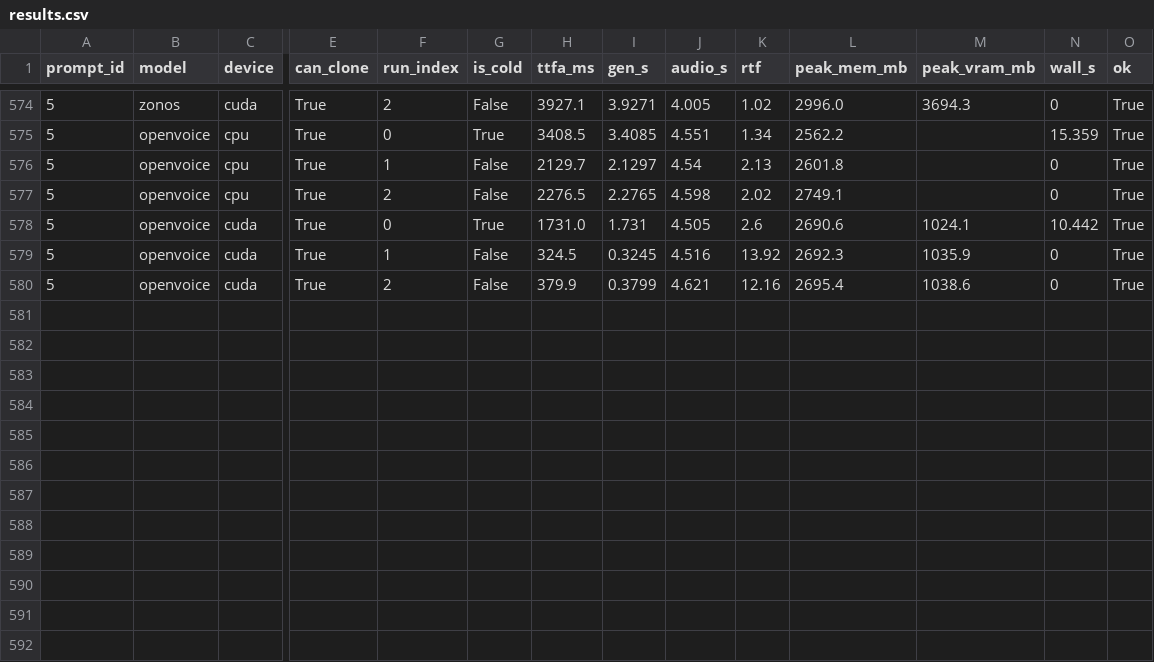
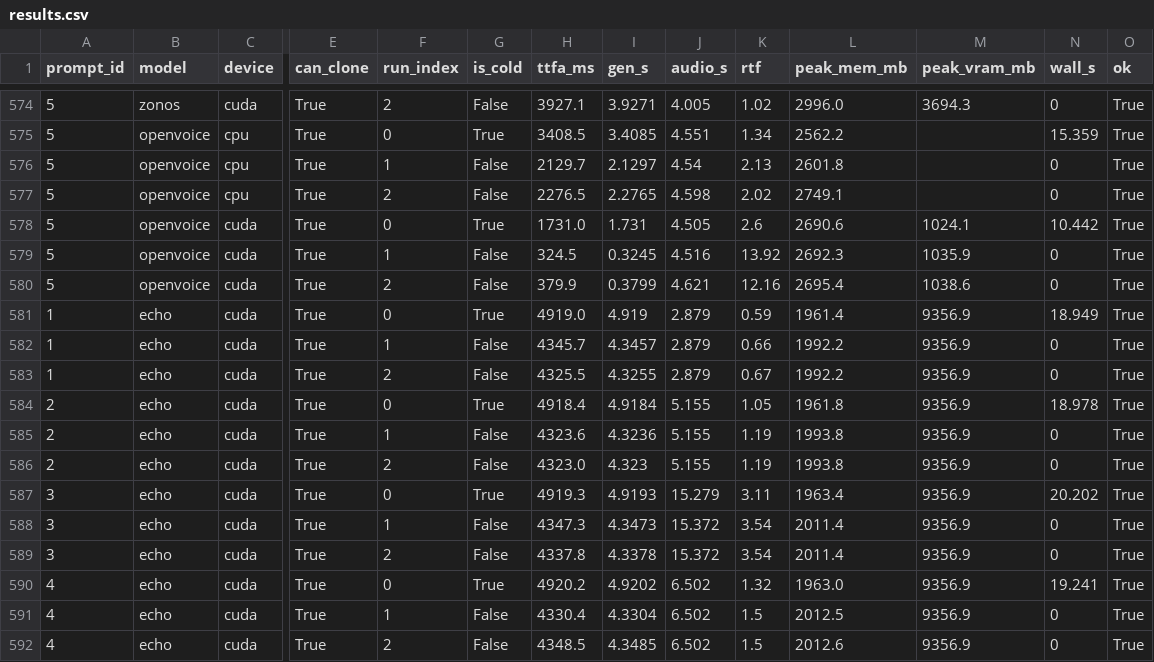
Before and after one commit to 5uck1ess/tts-bench, a CSV file: linux-cloning/results.csv, drawn as a sheet; only a part is shown, gaps mark what is left out; rows hold the shown columns only; the diff names each change by its address in the sheet, - before the commit and + after, or states it on an @@ line.

Commit message:
Publish bench run linux-cloning

```diff
--- a/linux-cloning/results.csv
+++ b/linux-cloning/results.csv
+row 581: 1 | echo | cuda | True | 0 | True | 4919.0 | 4.919 | 2.879 | 0.59 | 1961.4 | 9356.9 | 18.949 | True
+row 582: 1 | echo | cuda | True | 1 | False | 4345.7 | 4.3457 | 2.879 | 0.66 | 1992.2 | 9356.9 | 0 | True
+row 583: 1 | echo | cuda | True | 2 | False | 4325.5 | 4.3255 | 2.879 | 0.67 | 1992.2 | 9356.9 | 0 | True
+row 584: 2 | echo | cuda | True | 0 | True | 4918.4 | 4.9184 | 5.155 | 1.05 | 1961.8 | 9356.9 | 18.978 | True
+row 585: 2 | echo | cuda | True | 1 | False | 4323.6 | 4.3236 | 5.155 | 1.19 | 1993.8 | 9356.9 | 0 | True
+row 586: 2 | echo | cuda | True | 2 | False | 4323.0 | 4.323 | 5.155 | 1.19 | 1993.8 | 9356.9 | 0 | True
+row 587: 3 | echo | cuda | True | 0 | True | 4919.3 | 4.9193 | 15.279 | 3.11 | 1963.4 | 9356.9 | 20.202 | True
+row 588: 3 | echo | cuda | True | 1 | False | 4347.3 | 4.3473 | 15.372 | 3.54 | 2011.4 | 9356.9 | 0 | True
+row 589: 3 | echo | cuda | True | 2 | False | 4337.8 | 4.3378 | 15.372 | 3.54 | 2011.4 | 9356.9 | 0 | True
+row 590: 4 | echo | cuda | True | 0 | True | 4920.2 | 4.9202 | 6.502 | 1.32 | 1963.0 | 9356.9 | 19.241 | True
+row 591: 4 | echo | cuda | True | 1 | False | 4330.4 | 4.3304 | 6.502 | 1.5 | 2012.5 | 9356.9 | 0 | True
+row 592: 4 | echo | cuda | True | 2 | False | 4348.5 | 4.3485 | 6.502 | 1.5 | 2012.6 | 9356.9 | 0 | True
```
Also changed, not shown: 10 other files.
